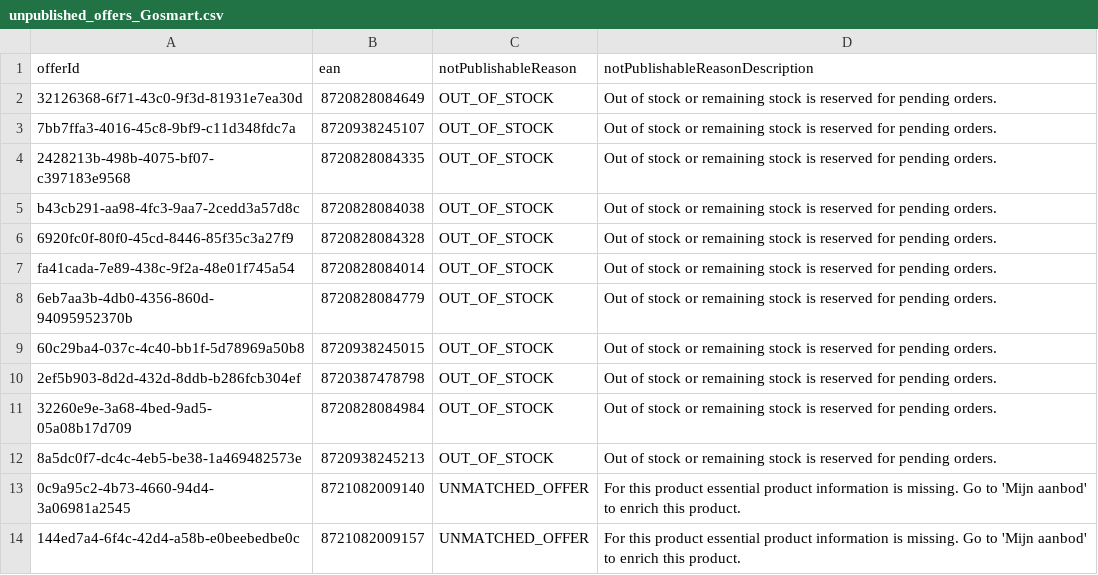
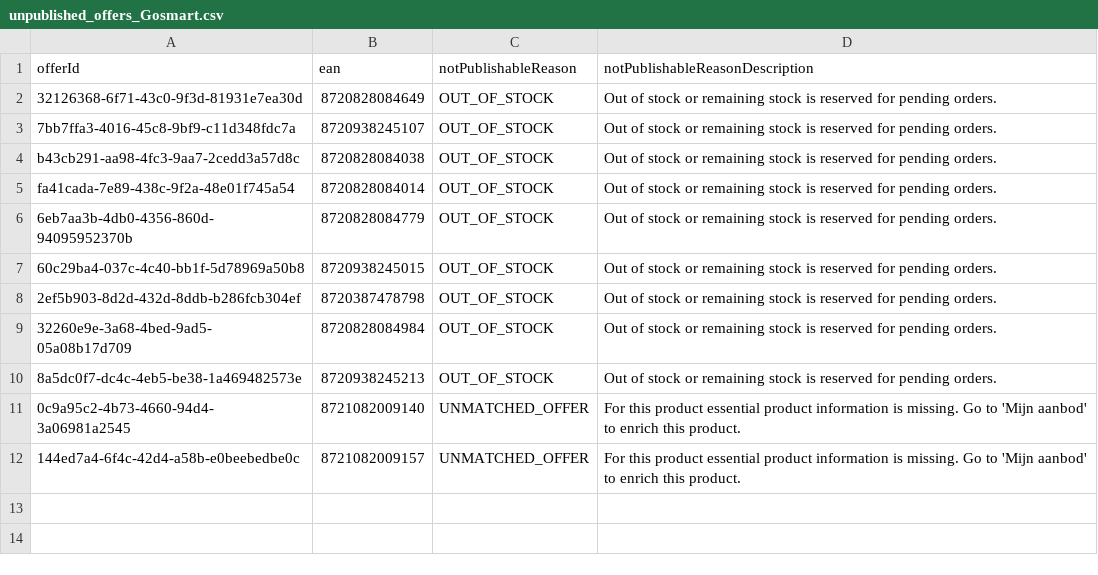
Before and after one commit to semjanssen98/unpublished_offers, a CSV file: unpublished_offers_Gosmart.csv, drawn as a sheet; the diff names each change by its address in the sheet, - before the commit and + after, or states it on an @@ line.

Commit message:
Update CSV files

```diff
--- a/unpublished_offers_Gosmart.csv
+++ b/unpublished_offers_Gosmart.csv
-row 4: 2428213b-498b-4075-bf07-c397183e9568 | 8720828084335 | OUT_OF_STOCK | Out of stock or remaining stock is reserved for pending orders.
-row 6: 6920fc0f-80f0-45cd-8446-85f35c3a27f9 | 8720828084328 | OUT_OF_STOCK | Out of stock or remaining stock is reserved for pending orders.
```
